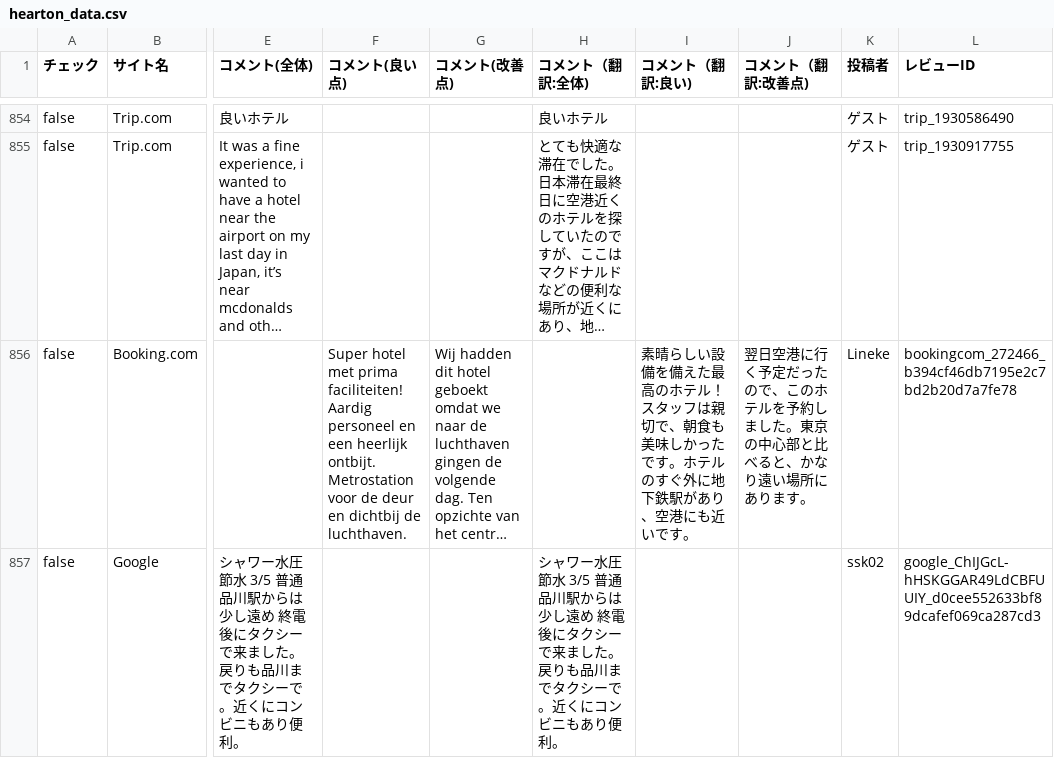
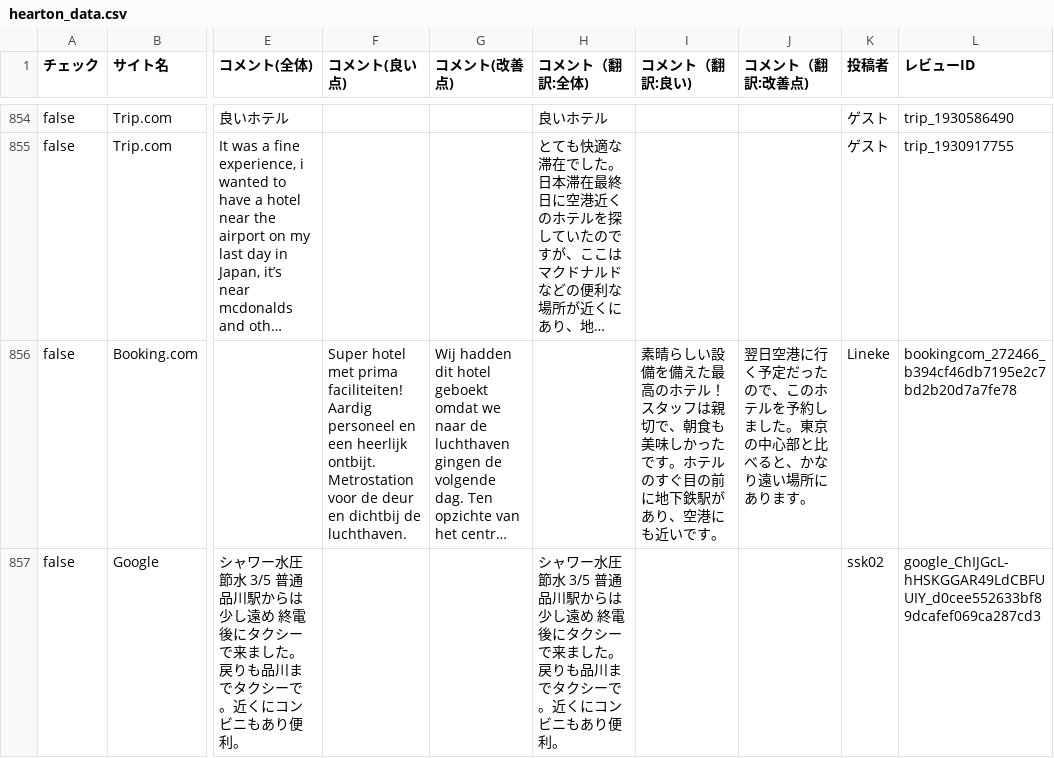
Before and after one commit to TAKAHASHIMITSUGU329/primechange-portal, a CSV file: データ/ホテル口コミデータ/hearton_data.csv, drawn as a sheet; only a part is shown, gaps mark what is left out; long unchanged cells end in …; the diff covers the shown part only; the diff names each change by its address in the sheet, - before the commit and + after, or states it on an @@ line.

```diff
--- a/データ/ホテル口コミデータ/hearton_data.csv
+++ b/データ/ホテル口コミデータ/hearton_data.csv
-I856 (コメント（翻訳:良い)): …ルのすぐ外に地下鉄…
+I856 (コメント（翻訳:良い)): …ルのすぐ目の前に地下鉄…
```
Also changed, not shown: 38 edited cells elsewhere in this file, データ/ホテル口コミデータ/comfort_era_higashikanda_data.csv, データ/ホテル口コミデータ/daiichi_ikebukuro_data.csv, 42 other files.
